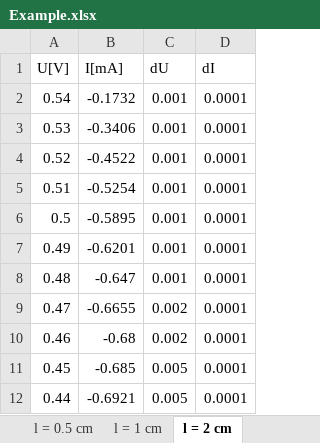
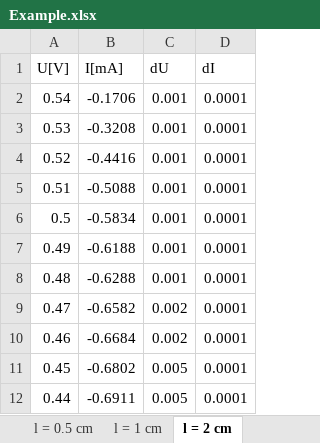
Before and after one commit to ntadej/QuickErrorPlot, an Excel workbook: example/Example.xlsx, sheet l = 2 cm, drawn as a sheet; values as stored, in another font and other column widths than the file's, no borders; the diff names each change by its address in the sheet, - before the commit and + after, or states it on an @@ line.

```diff
--- a/example/Example.xlsx (sheet l = 2 cm)
+++ b/example/Example.xlsx (sheet l = 2 cm)
-B2 (I[mA]): -0.1732
+B2 (I[mA]): -0.1706
-B3 (I[mA]): -0.3406
+B3 (I[mA]): -0.3208
-B4 (I[mA]): -0.4522
+B4 (I[mA]): -0.4416
-B5 (I[mA]): -0.5254
+B5 (I[mA]): -0.5088
-B6 (I[mA]): -0.5895
+B6 (I[mA]): -0.5834
-B7 (I[mA]): -0.6201
+B7 (I[mA]): -0.6188
-B8 (I[mA]): -0.647
+B8 (I[mA]): -0.6288
-B9 (I[mA]): -0.6655
+B9 (I[mA]): -0.6582
-B10 (I[mA]): -0.68
+B10 (I[mA]): -0.6684
-B11 (I[mA]): -0.685
+B11 (I[mA]): -0.6802
-B12 (I[mA]): -0.6921
+B12 (I[mA]): -0.6911
```
Also changed, not shown: sheet l = 1 cm, sheet l = 0.5 cm, sheet l = 0, 2 other files.
